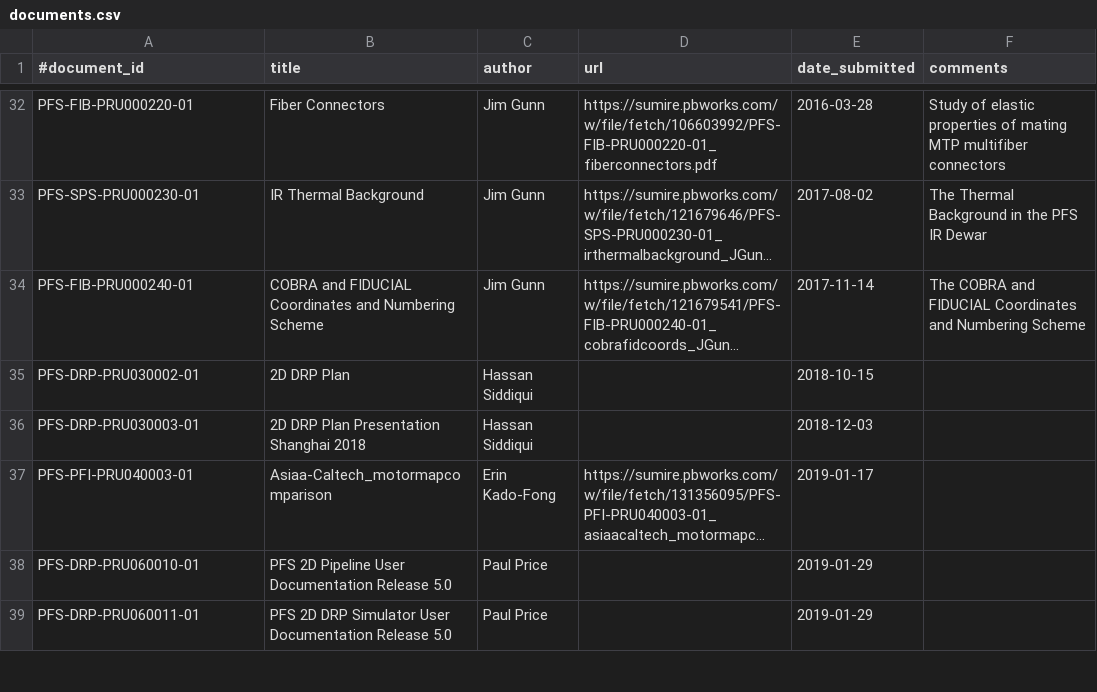
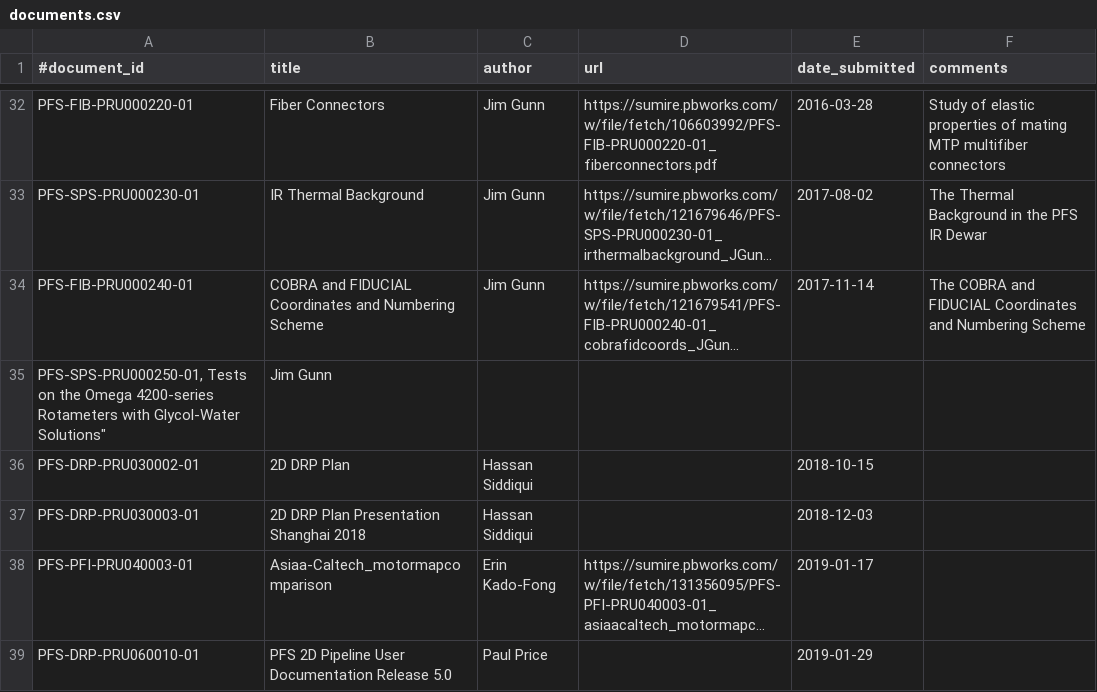
Before and after one commit to Subaru-PFS/doc, a CSV file: registries/princeton/documents.csv, drawn as a sheet; only a part is shown, gaps mark what is left out; the shorter side is filled out with more unchanged rows; long unchanged cells end in …; the diff names each change by its address in the sheet, - before the commit and + after, or states it on an @@ line.

Commit message:
Added Jeg note on Cryocooler Rotameters

```diff
--- a/registries/princeton/documents.csv
+++ b/registries/princeton/documents.csv
+row 35: PFS-SPS-PRU000250-01, Tests on the Omega 4200-series Rotameters with Glycol-Water Solutions" | Jim Gunn
```
